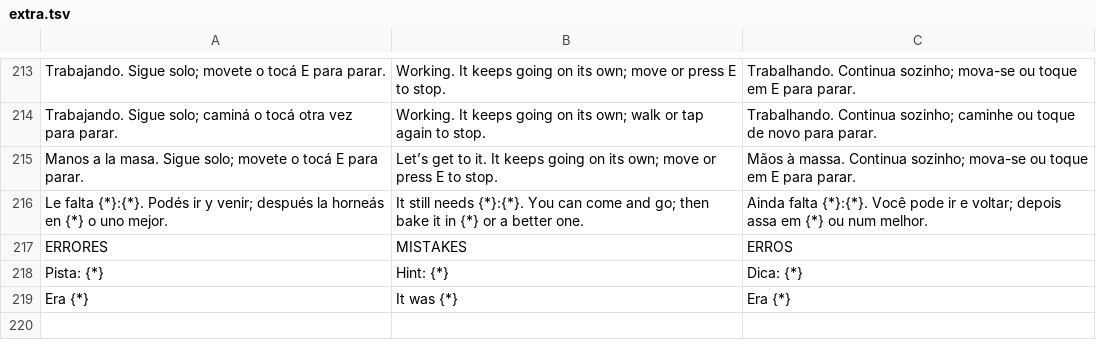
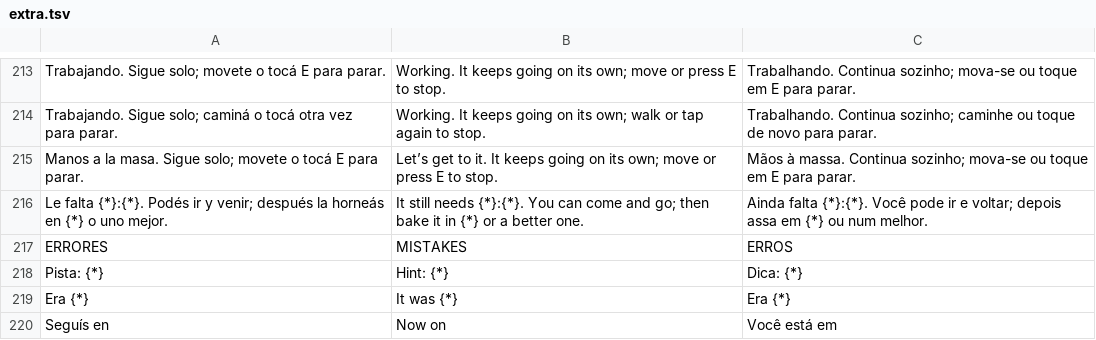
Before and after one commit to galessandrodale93-pixel/tras-sus-pasos-modelos, a TSV file: tools/i18n/extra.tsv, drawn as a sheet; only a part is shown, gaps mark what is left out; the diff names each change by its address in the sheet, - before the commit and + after, or states it on an @@ line.

```diff
--- a/tools/i18n/extra.tsv
+++ b/tools/i18n/extra.tsv
+row 220: Seguís en | Now on | Você está em
```
Also changed, not shown: 5 other files.
